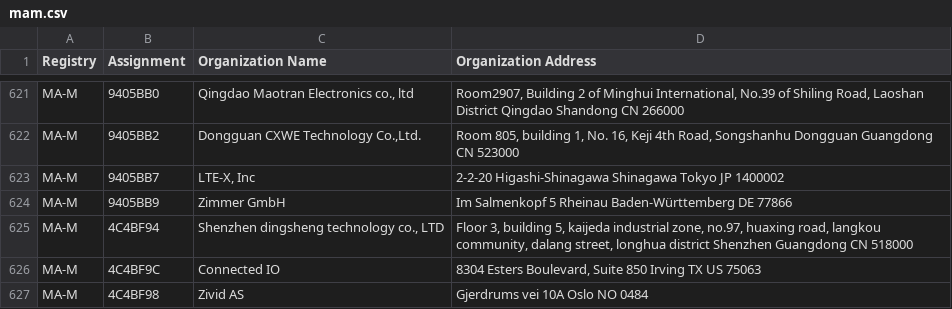
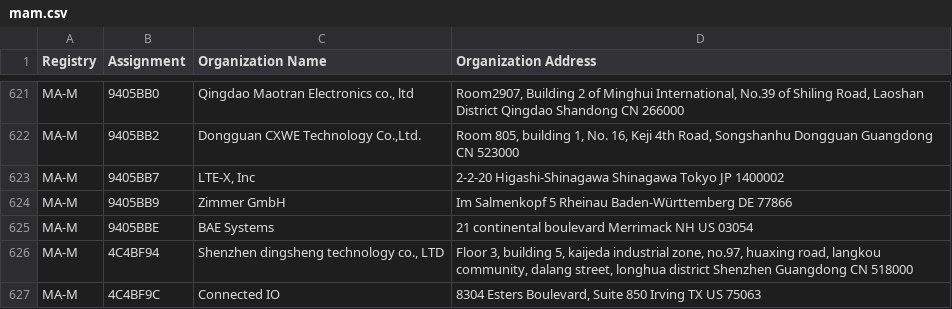
Before and after one commit to hdm/mac-tracker, a CSV file: data/ieee/mam.csv, drawn as a sheet; only a part is shown, gaps mark what is left out; the shorter side is filled out with more unchanged rows.

```diff
--- a/data/ieee/mam.csv
+++ b/data/ieee/mam.csv
@@ -624,2 +624,3 @@ MA-M,9405BB7,"LTE-X, Inc",2-2-20 Higashi-Shinagawa Shinagawa Tokyo JP 1400002
 MA-M,9405BB9,Zimmer GmbH,Im Salmenkopf 5 Rheinau Baden-Württemberg DE 77866
+MA-M,9405BBE,BAE Systems,21 continental boulevard Merrimack NH US 03054
 MA-M,4C4BF94,"Shenzhen dingsheng technology co., LTD","Floor 3, building 5, kaijeda industrial zone, no.97, huaxing road, langkou community, dalang street, longhua district Shenzhen Guangdong CN 518000 "
```
Also changed, not shown: data/ieee/oui36.csv, 12 other files.
